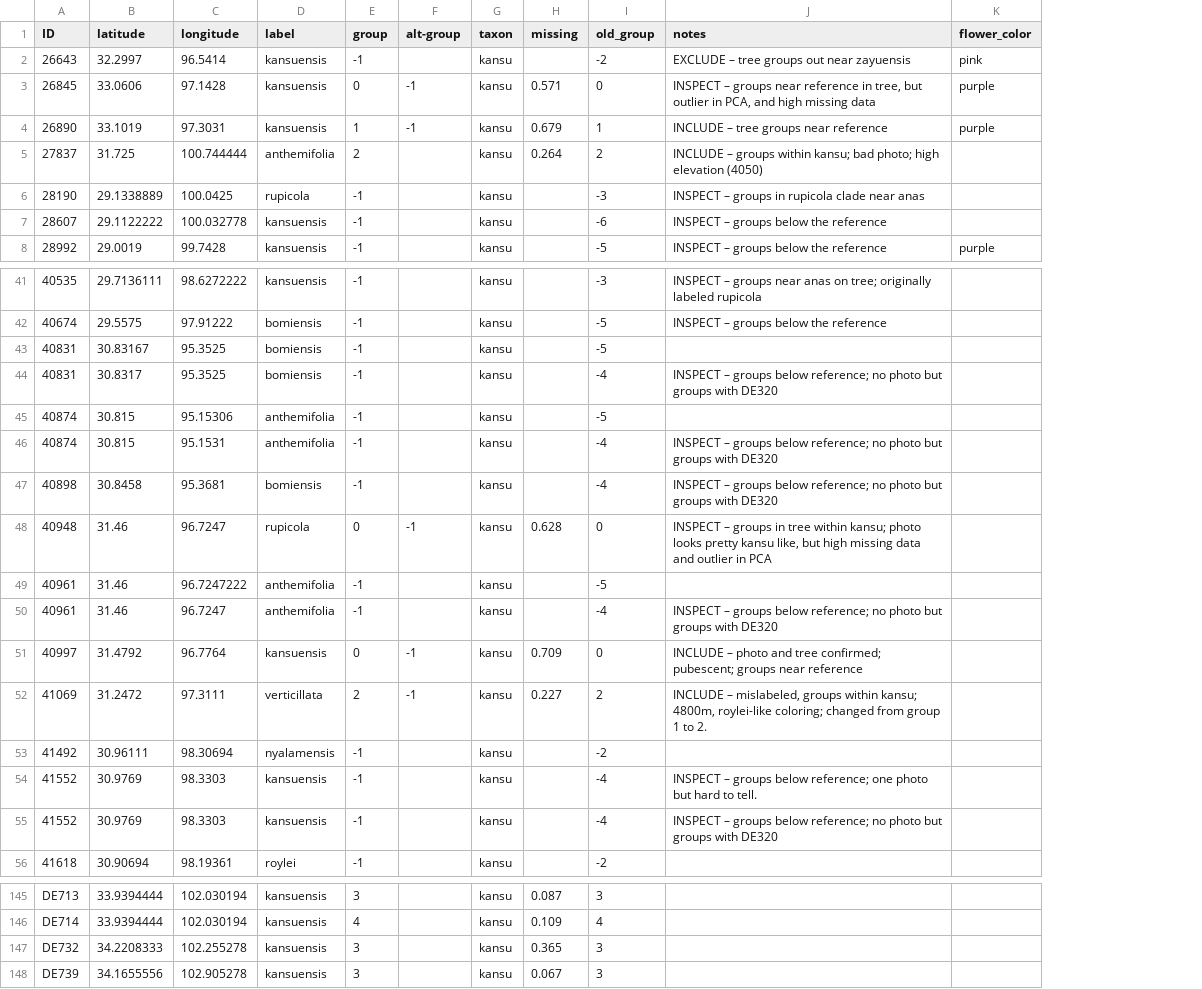
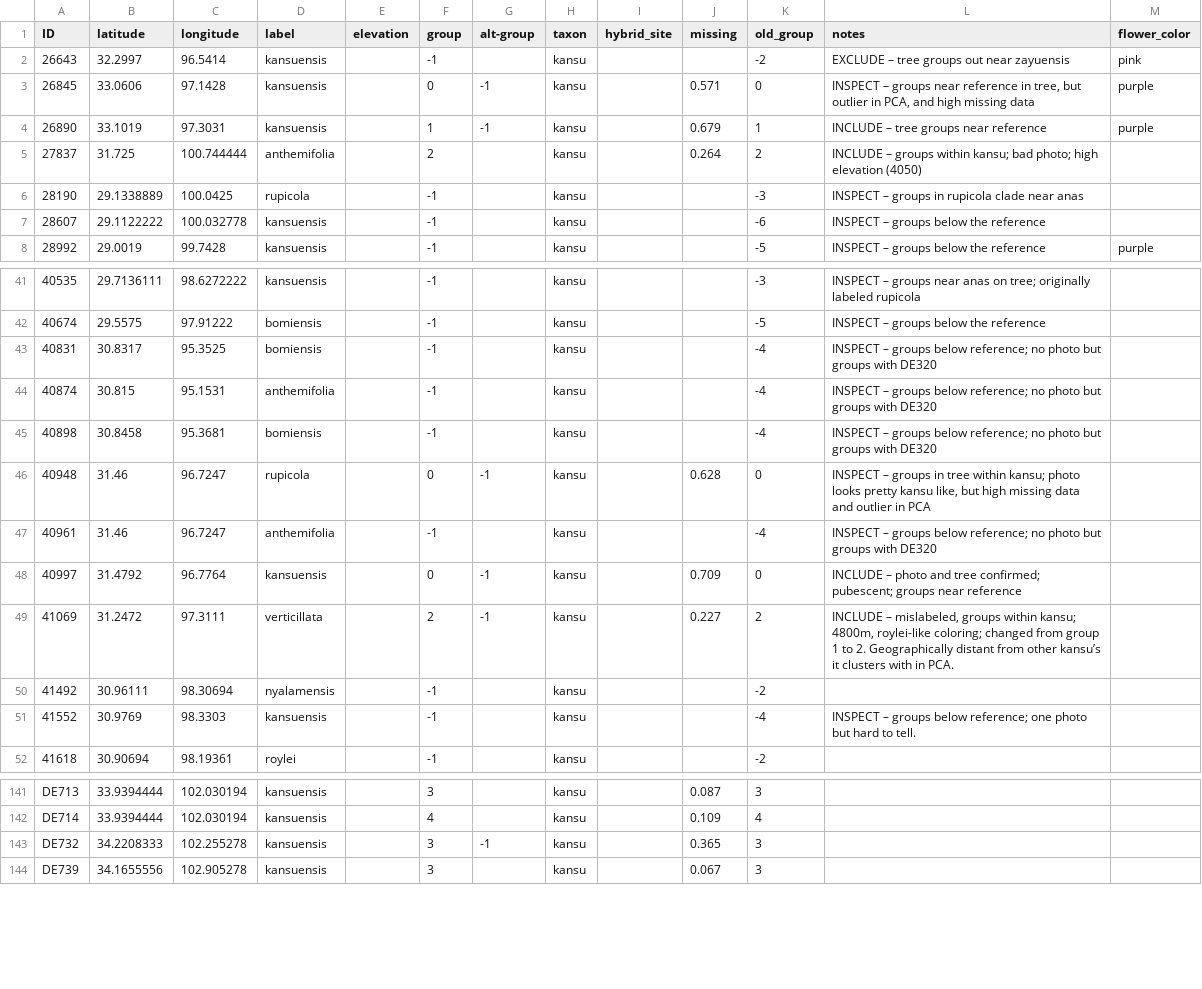
Before and after one commit to eaton-lab/pedicularis-phylog, a CSV file: data/coords/kansu_coords.csv, drawn as a sheet; only a part is shown, gaps mark what is left out; removed rows and columns are numbered as before the commit, all else as after; the diff covers the shown part only; the diff names each change by its address in the sheet, - before the commit and + after, or states it on an @@ line.

Commit message:
kansu up

```diff
--- a/data/coords/kansu_coords.csv
+++ b/data/coords/kansu_coords.csv
+column E (elevation), empty
+column I (hybrid_site), empty
-row 43: 40831 | 30.83167 | 95.3525 | bomiensis | -1 |  | kansu |  | -5
-row 45: 40874 | 30.815 | 95.15306 | anthemifolia | -1 |  | kansu |  | -5
-row 49: 40961 | 31.46 | 96.7247222 | anthemifolia | -1 |  | kansu |  | -5
-L49 (notes): …to 2.
+L49 (notes): …to 2. Geographically distant from other kansu’s it clusters with in PCA.
-row 55: 41552 | 30.9769 | 98.3303 | kansuensis | -1 |  | kansu |  | -4 | INSPECT – groups below reference; no photo but groups with DE320
-G143 (alt-group): (empty)
+G143 (alt-group): -1
```
Also changed, not shown: 1 removed row and 24 edited cells elsewhere in this file.
